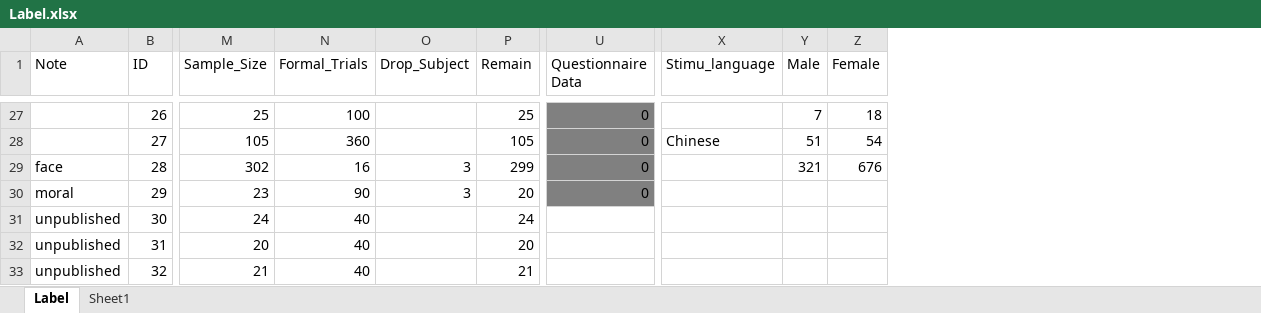
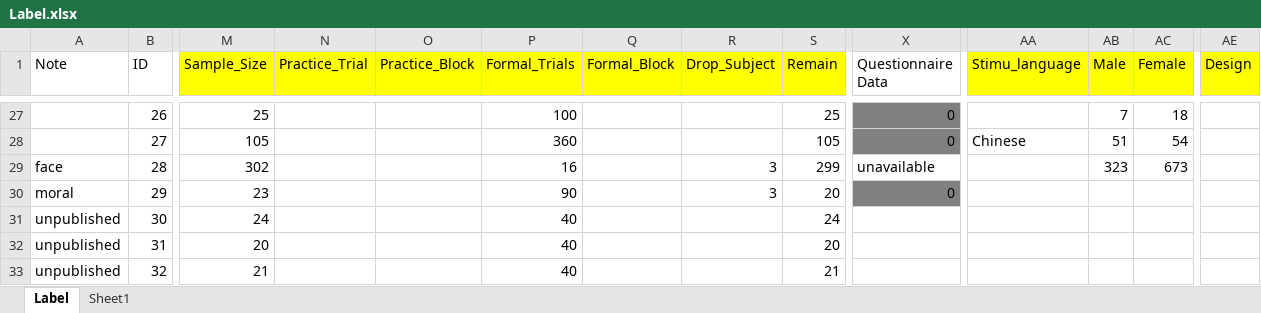
Before and after one commit to WangOldBig/SPE_Database, an Excel workbook: Label.xlsx, sheet Label, drawn as a sheet; only a part is shown, gaps mark what is left out; values as stored, in another font and other column widths than the file's, no borders; addresses are those after the commit; the diff covers the shown part only; the diff names each change by its address in the sheet, - before the commit and + after, or states it on an @@ line.

Commit message:
Update Label.xlsx

```diff
--- a/Label.xlsx (sheet Label)
+++ b/Label.xlsx (sheet Label)
+column N (Practice_Trial), empty
+column O (Practice_Block), empty
+column Q (Formal_Block), empty
+column AE (Design), empty
-M1 fill: none
+M1 fill: #FFFF00
-P1 fill: none
+P1 fill: #FFFF00
-R1:S1 fill: none
+R1:S1 fill: #FFFF00
-AA1:AC1 fill: none
+AA1:AC1 fill: #FFFF00
-X29 (Questionnaire Data): 0
+X29 (Questionnaire Data): unavailable
-X29 fill: #808080
+X29 fill: none
-AB29 (Male): 321
+AB29 (Male): 323
-AC29 (Female): 676
+AC29 (Female): 673
```
Also changed, not shown: 34 edited cells elsewhere in this sheet, formulas that keep their value, charts or pictures.
